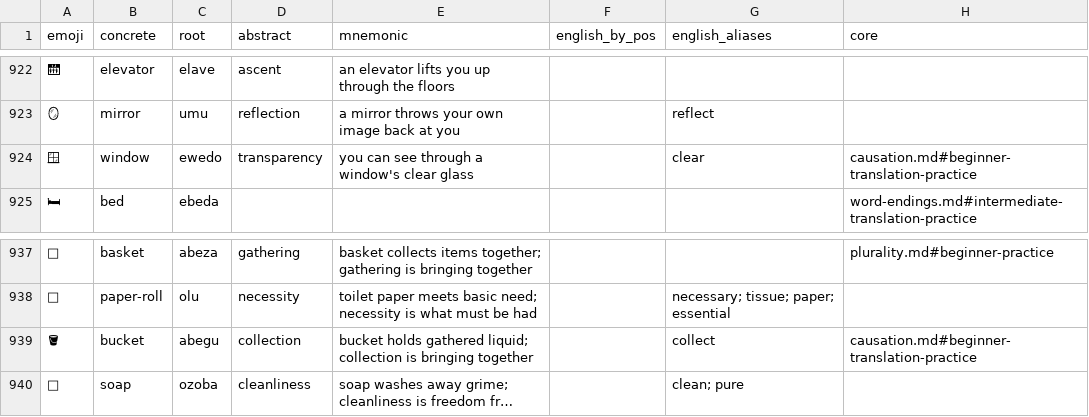
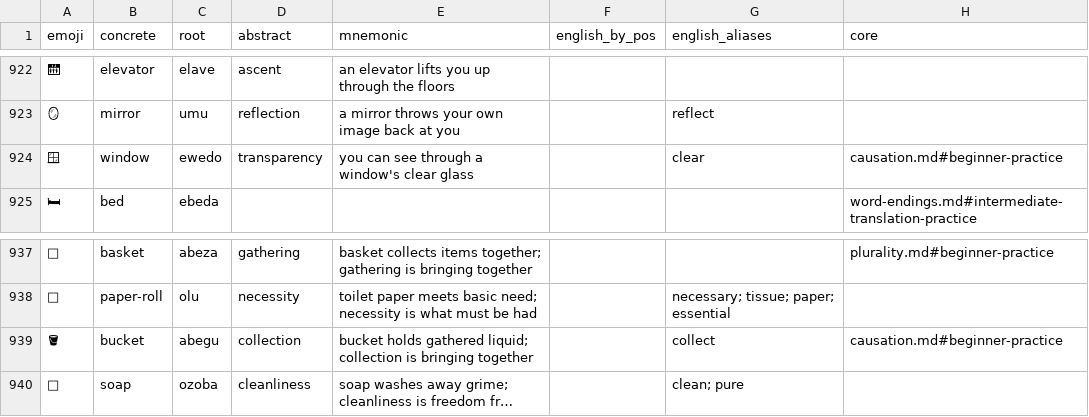
Before and after one commit to humblevladimirthegreat/clarity-language, a CSV file: data/lexicon-published.csv, drawn as a sheet; only a part is shown, gaps mark what is left out; long unchanged cells end in …; the diff covers the shown part only; the diff names each change by its address in the sheet, - before the commit and + after, or states it on an @@ line.

```diff
--- a/data/lexicon-published.csv
+++ b/data/lexicon-published.csv
-H924 (core): causation.md#beginner-translation-practice
+H924 (core): causation.md#beginner-practice
-H939 (core): causation.md#beginner-translation-practice
+H939 (core): causation.md#beginner-practice
```
Also changed, not shown: 6 edited cells elsewhere in this file, 1 other file.
